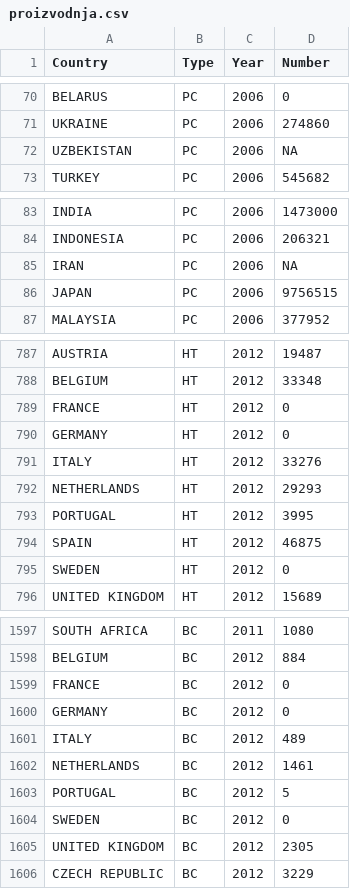
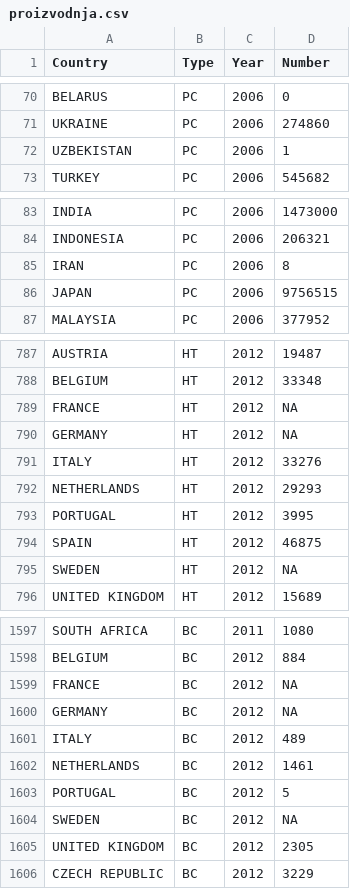
Before and after one commit to LampicJ15/APPR-2017, a CSV file: podatki/urejeni/proizvodnja.csv, drawn as a sheet; only a part is shown, gaps mark what is left out; the diff covers the shown part only.

Commit message:
Popravek v skripti proizvodnja - funkcijo uredi.pro

```diff
--- a/podatki/urejeni/proizvodnja.csv
+++ b/podatki/urejeni/proizvodnja.csv
@@ -71,3 +71,3 @@
 "UKRAINE";"PC";2006;274860
-"UZBEKISTAN";"PC";2006;NA
+"UZBEKISTAN";"PC";2006;1
 "TURKEY";"PC";2006;545682
@@ -84,3 +84,3 @@
 "INDONESIA";"PC";2006;206321
-"IRAN";"PC";2006;NA
+"IRAN";"PC";2006;8
 "JAPAN";"PC";2006;9756515
@@ -788,4 +788,4 @@
 "BELGIUM";"HT";2012;33348
-"FRANCE";"HT";2012;0
-"GERMANY";"HT";2012;0
+"FRANCE";"HT";2012;NA
+"GERMANY";"HT";2012;NA
 "ITALY";"HT";2012;33276
@@ -794,3 +794,3 @@
 "SPAIN";"HT";2012;46875
-"SWEDEN";"HT";2012;0
+"SWEDEN";"HT";2012;NA
 "UNITED KINGDOM";"HT";2012;15689
@@ -1598,4 +1598,4 @@
 "BELGIUM";"BC";2012;884
-"FRANCE";"BC";2012;0
-"GERMANY";"BC";2012;0
+"FRANCE";"BC";2012;NA
+"GERMANY";"BC";2012;NA
 "ITALY";"BC";2012;489
@@ -1603,3 +1603,3 @@
 "PORTUGAL";"BC";2012;5
-"SWEDEN";"BC";2012;0
+"SWEDEN";"BC";2012;NA
 "UNITED KINGDOM";"BC";2012;2305
```
Also changed, not shown: 2 edited cells elsewhere in this file, podatki/neurejeni/koordinati.csv, 2 other files.
